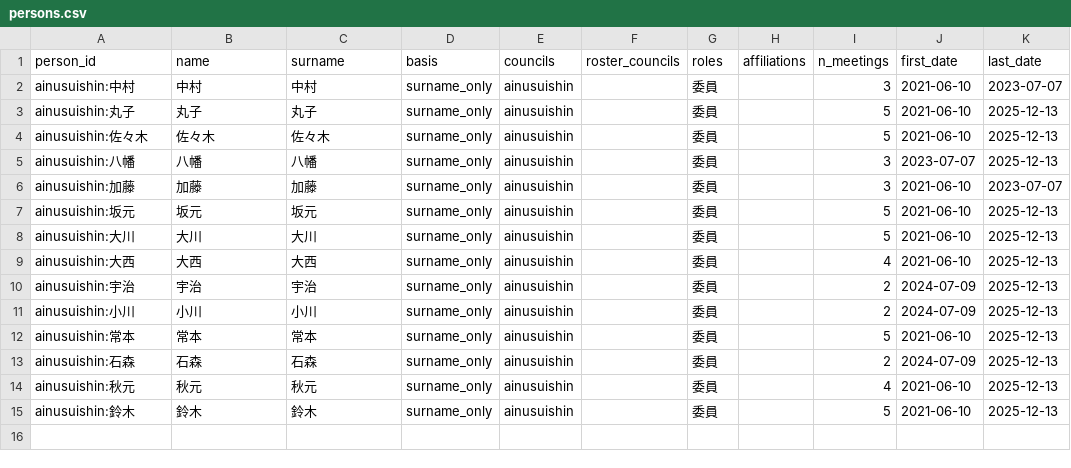
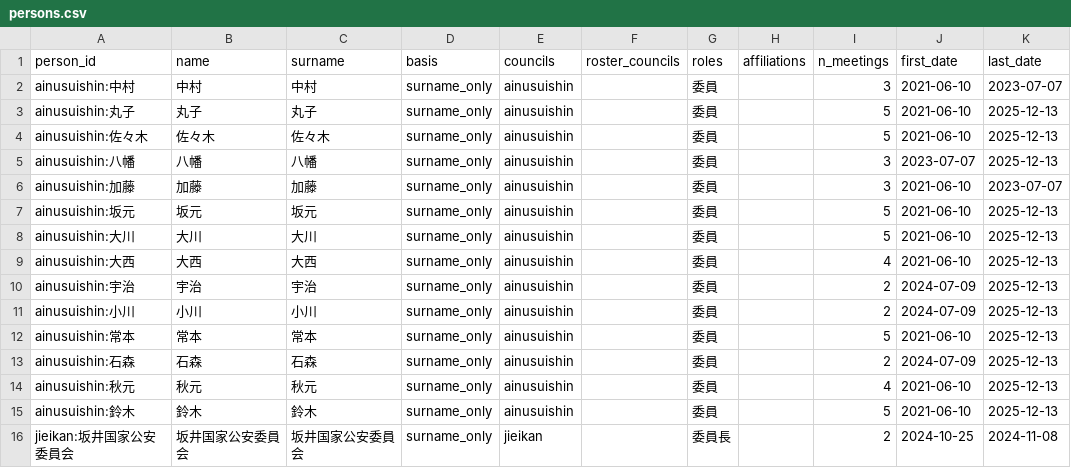
Before and after one commit to tsuji-y/shingikai, a CSV file: data/cas/persons.csv, drawn as a sheet.

```diff
--- a/data/cas/persons.csv
+++ b/data/cas/persons.csv
@@ -15 +15,2 @@ ainusuishin:秋元,秋元,秋元,surname_only,ainusuishin,,委員,,4,2021-06-10,
 ainusuishin:鈴木,鈴木,鈴木,surname_only,ainusuishin,,委員,,5,2021-06-10,2025-12-13
+jieikan:坂井国家公安委員会,坂井国家公安委員会,坂井国家公安委員会,surname_only,jieikan,,委員長,,2,2024-10-25,2024-11-08
```
Also changed, not shown: data/all/recent_events.csv, data/cas/meetings.csv, 28 other files.
